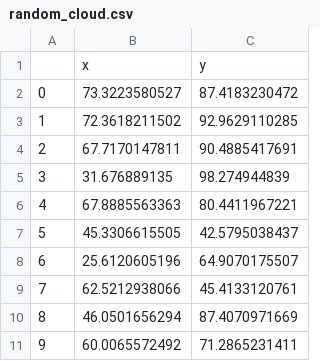
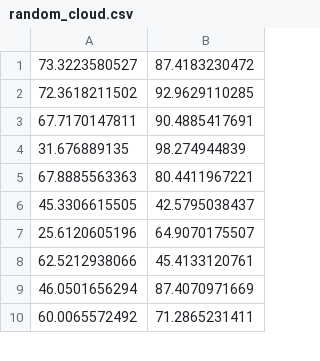
Before and after one commit to araffin/datasaurust, a CSV file: data/seed_datasets/random_cloud.csv, drawn as a sheet; only a part is shown; removed rows and columns are numbered as before the commit, all else as after; the diff names each change by its address in the sheet, - before the commit and + after, or states it on an @@ line.

```diff
--- a/data/seed_datasets/random_cloud.csv
+++ b/data/seed_datasets/random_cloud.csv
-column A, rows 2-11: 0 | 1 | 2 | 3 | 4 | 5 | 6 | 7 | 8 | 9
-row 1:  | x | y
```
Also changed, not shown: 8 other files.
